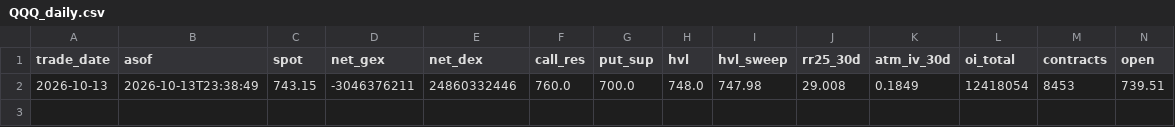
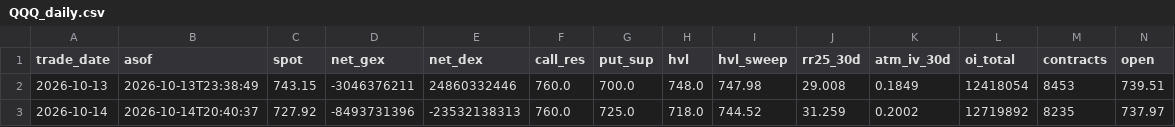
Before and after one commit to annaglowacka9797-wq/gex-data, a CSV file: data/history/QQQ_daily.csv, drawn as a sheet; only a part is shown; rows hold the shown columns only; the diff names each change by its address in the sheet, - before the commit and + after, or states it on an @@ line.

```diff
--- a/data/history/QQQ_daily.csv
+++ b/data/history/QQQ_daily.csv
+row 3: 2026-10-14 | 2026-10-14T20:40:37 | 727.92 | -8493731396 | -23532138313 | 760.0 | 725.0 | 718.0 | 744.52 | 31.259 | 0.2002 | 12719892 | 8235 | 737.97
```
Also changed, not shown: data/history/NDX_daily.csv, data/history/SPX_daily.csv, 10 other files.
